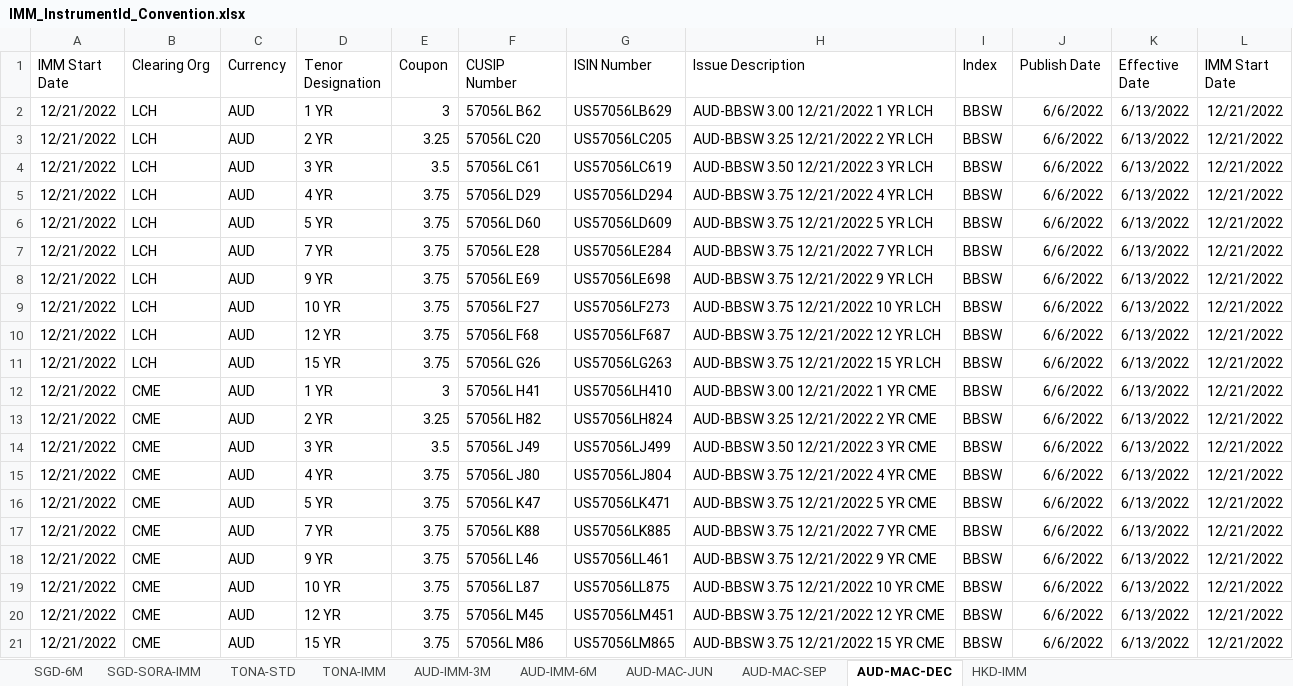
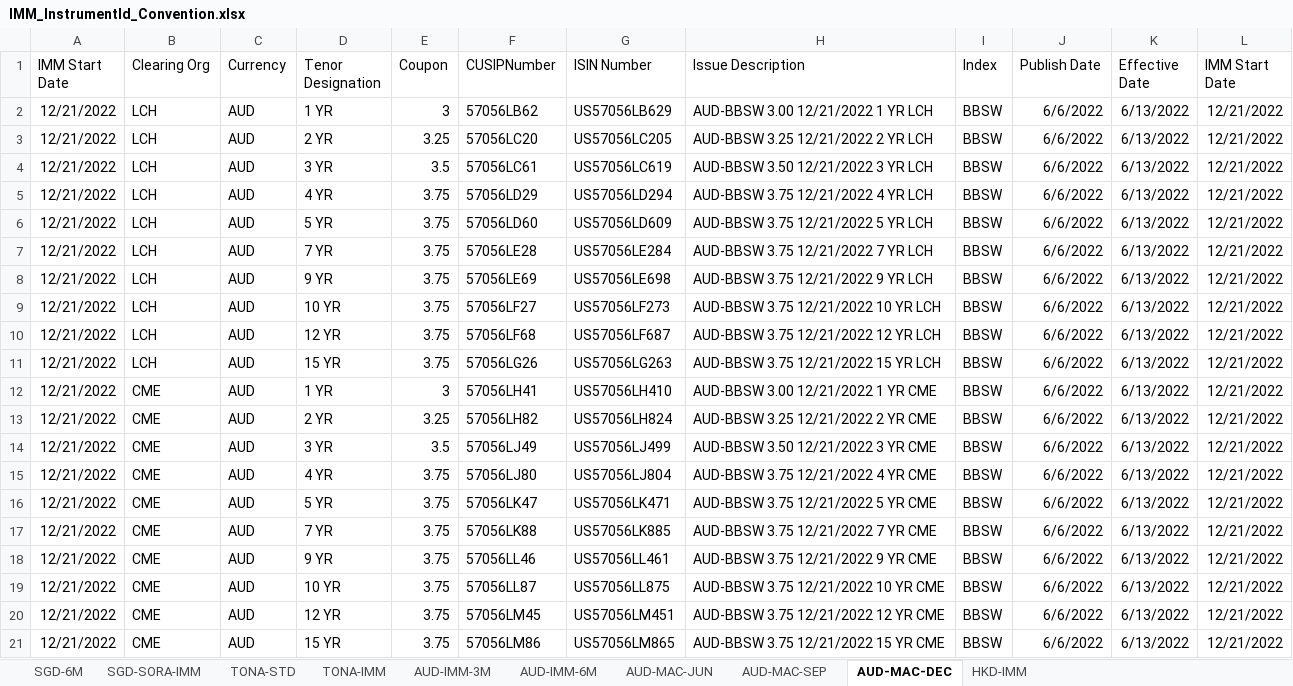
Before and after one commit to teamdailypractice/csv-to-db, an Excel workbook: db/IMM_InstrumentId_Convention.xlsx, sheet AUD-MAC-DEC, drawn as a sheet; values as stored, in another font and other column widths than the file's, no borders; the diff names each change by its address in the sheet, - before the commit and + after, or states it on an @@ line.

```diff
--- a/db/IMM_InstrumentId_Convention.xlsx (sheet AUD-MAC-DEC)
+++ b/db/IMM_InstrumentId_Convention.xlsx (sheet AUD-MAC-DEC)
-F1: CUSIP Number
+F1: CUSIPNumber
-F2 (CUSIPNumber): 57056L B62
+F2 (CUSIPNumber): 57056LB62
-F3 (CUSIPNumber): 57056L C20
+F3 (CUSIPNumber): 57056LC20
-F4 (CUSIPNumber): 57056L C61
+F4 (CUSIPNumber): 57056LC61
-F5 (CUSIPNumber): 57056L D29
+F5 (CUSIPNumber): 57056LD29
-F6 (CUSIPNumber): 57056L D60
+F6 (CUSIPNumber): 57056LD60
-F7 (CUSIPNumber): 57056L E28
+F7 (CUSIPNumber): 57056LE28
-F8 (CUSIPNumber): 57056L E69
+F8 (CUSIPNumber): 57056LE69
-F9 (CUSIPNumber): 57056L F27
+F9 (CUSIPNumber): 57056LF27
-F10 (CUSIPNumber): 57056L F68
+F10 (CUSIPNumber): 57056LF68
-F11 (CUSIPNumber): 57056L G26
+F11 (CUSIPNumber): 57056LG26
-F12 (CUSIPNumber): 57056L H41
+F12 (CUSIPNumber): 57056LH41
-F13 (CUSIPNumber): 57056L H82
+F13 (CUSIPNumber): 57056LH82
-F14 (CUSIPNumber): 57056L J49
+F14 (CUSIPNumber): 57056LJ49
-F15 (CUSIPNumber): 57056L J80
+F15 (CUSIPNumber): 57056LJ80
-F16 (CUSIPNumber): 57056L K47
+F16 (CUSIPNumber): 57056LK47
-F17 (CUSIPNumber): 57056L K88
+F17 (CUSIPNumber): 57056LK88
-F18 (CUSIPNumber): 57056L L46
+F18 (CUSIPNumber): 57056LL46
-F19 (CUSIPNumber): 57056L L87
+F19 (CUSIPNumber): 57056LL87
-F20 (CUSIPNumber): 57056L M45
+F20 (CUSIPNumber): 57056LM45
-F21 (CUSIPNumber): 57056L M86
+F21 (CUSIPNumber): 57056LM86
```
Also changed, not shown: sheet AUD-MAC-SEP, sheet AUD-MAC-JUN.
